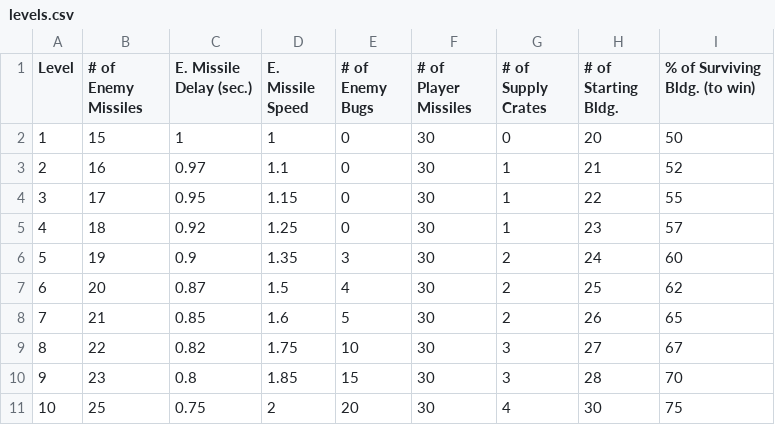
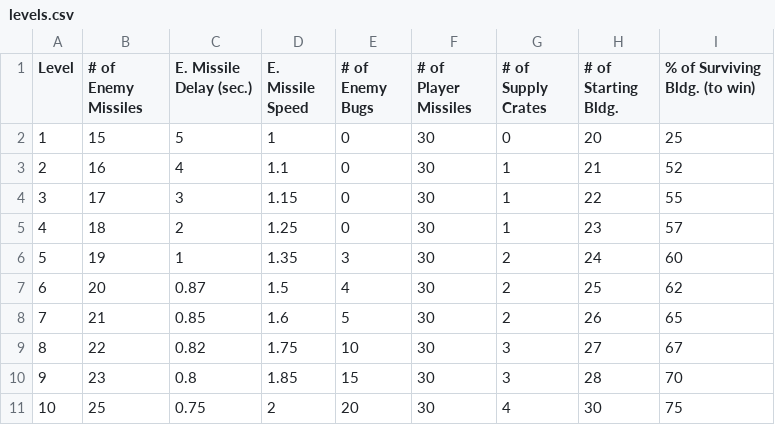
Before and after one commit to SamiHamid/Missile-Command, a CSV file: Assets/Data/levels.csv, drawn as a sheet.

```diff
--- a/Assets/Data/levels.csv
+++ b/Assets/Data/levels.csv
@@ -1,7 +1,7 @@
 Level,# of Enemy Missiles,E. Missile Delay (sec.),E. Missile Speed,# of Enemy Bugs,# of Player Missiles,# of Supply Crates,# of Starting Bldg.,% of Surviving Bldg. (to win)
-1,15,1,1,0,30,0,20,50
-2,16,0.97,1.1,0,30,1,21,52
-3,17,0.95,1.15,0,30,1,22,55
-4,18,0.92,1.25,0,30,1,23,57
-5,19,0.9,1.35,3,30,2,24,60
+1,15,5,1,0,30,0,20,25
+2,16,4,1.1,0,30,1,21,52
+3,17,3,1.15,0,30,1,22,55
+4,18,2,1.25,0,30,1,23,57
+5,19,1,1.35,3,30,2,24,60
 6,20,0.87,1.5,4,30,2,25,62
```
Also changed, not shown: 22 other files.
